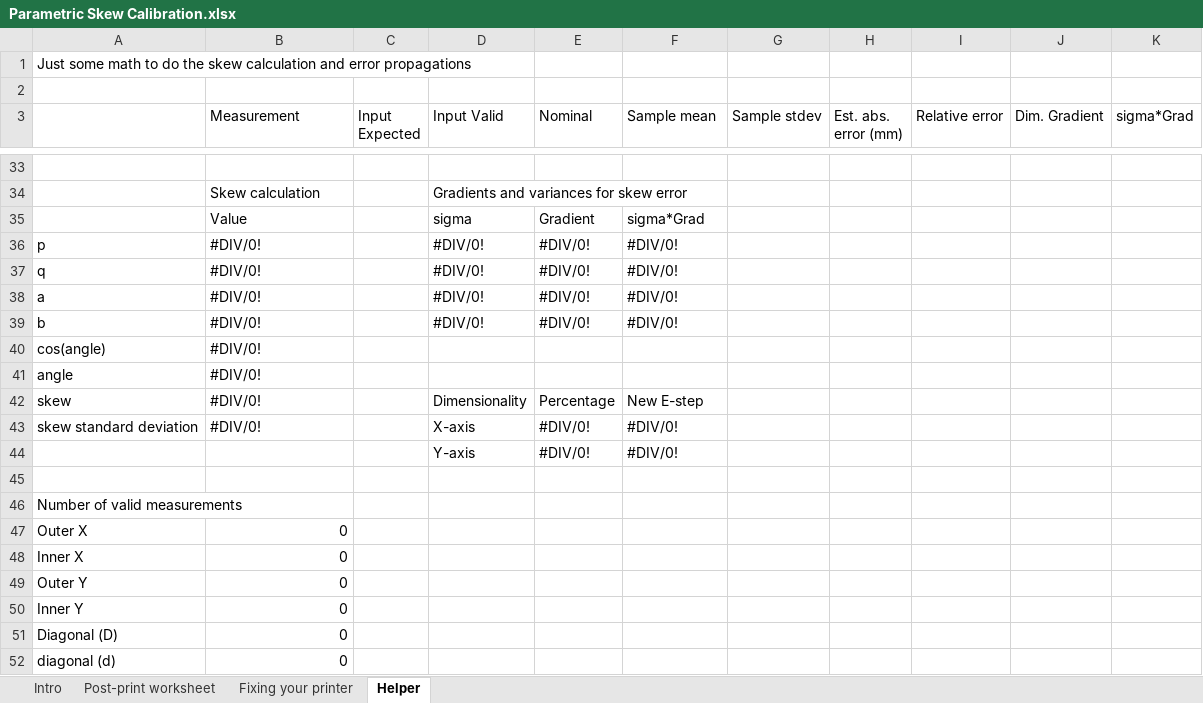
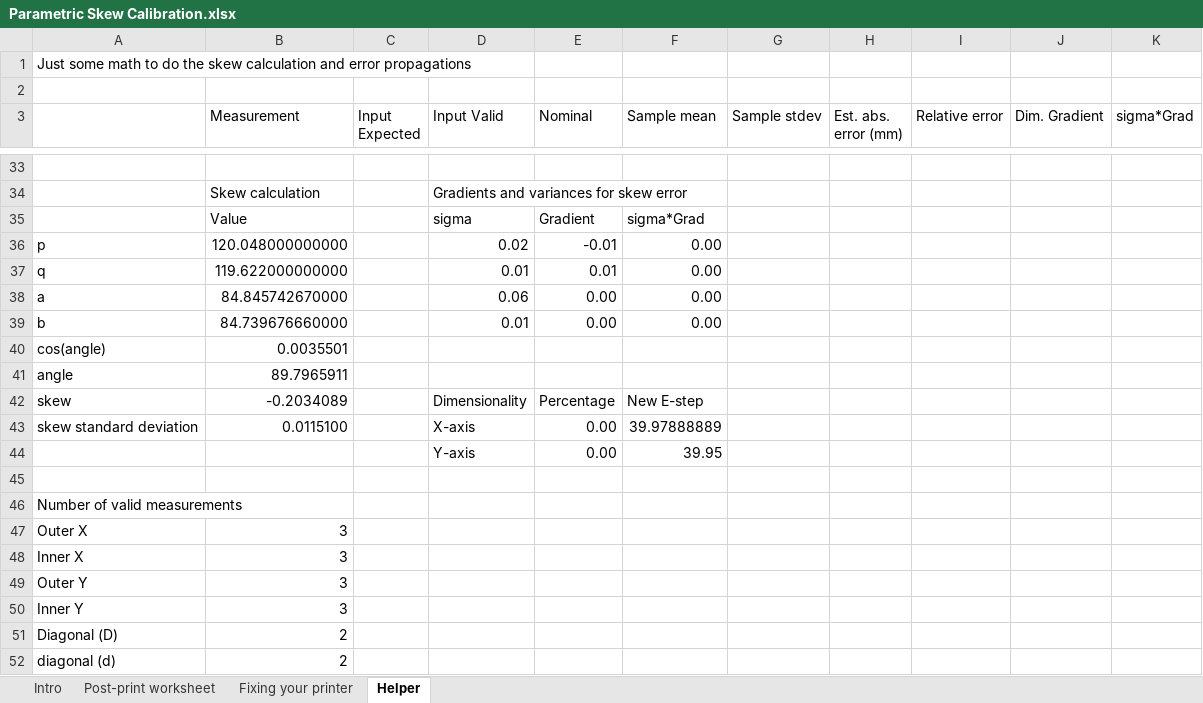
Before and after one commit to dirtdigger/fleur_de_cali, an Excel workbook: Parametric Skew Calibration.xlsx, sheet Helper, drawn as a sheet; only a part is shown, gaps mark what is left out; values as stored, in another font and other column widths than the file's, no borders; charts and pictures and conditional formats not drawn; removed rows and columns are numbered as before the commit, all else as after; the diff covers the shown part only; the diff names each change by its address in the sheet, - before the commit and + after, or states it on an @@ line.

```diff
--- a/Parametric Skew Calibration.xlsx (sheet Helper)
+++ b/Parametric Skew Calibration.xlsx (sheet Helper)
-row 36: p | #DIV/0! |  | #DIV/0! | #DIV/0! | #DIV/0!
-row 37: q | #DIV/0! |  | #DIV/0! | #DIV/0! | #DIV/0!
-row 38: a | #DIV/0! |  | #DIV/0! | #DIV/0! | #DIV/0!
-row 39: b | #DIV/0! |  | #DIV/0! | #DIV/0! | #DIV/0!
+row 36: p | 120.048000000000 |  | 0.02 | -0.01 | 0.00
+row 37: q | 119.622000000000 |  | 0.01 | 0.01 | 0.00
+row 38: a | 84.845742670000 |  | 0.06 | 0.00 | 0.00
+row 39: b | 84.739676660000 |  | 0.01 | 0.00 | 0.00
-B40 (Measurement): #DIV/0!
+B40 (Measurement): 0.0035501
-B41 (Measurement): #DIV/0!
+B41 (Measurement): 89.7965911
-B42 (Measurement): #DIV/0!
+B42 (Measurement): -0.2034089
-B43 (Measurement): #DIV/0!
+B43 (Measurement): 0.0115100
-E43 (Nominal): #DIV/0!
+E43 (Nominal): 0.00
-F43 (Sample mean): #DIV/0!
+F43 (Sample mean): 39.97888889
-row 44:  |  |  | Y-axis | #DIV/0! | #DIV/0!
+row 44:  |  |  | Y-axis | 0.00 | 39.95
-B47:B50 (Measurement): 0
+B47:B50 (Measurement): 3
-B51:B52 (Measurement): 0
+B51:B52 (Measurement): 2
```
Also changed, not shown: 14 added rows, 14 removed rows and 12 edited cells elsewhere in this sheet, sheet Post-print worksheet, sheet Fixing your printer.
